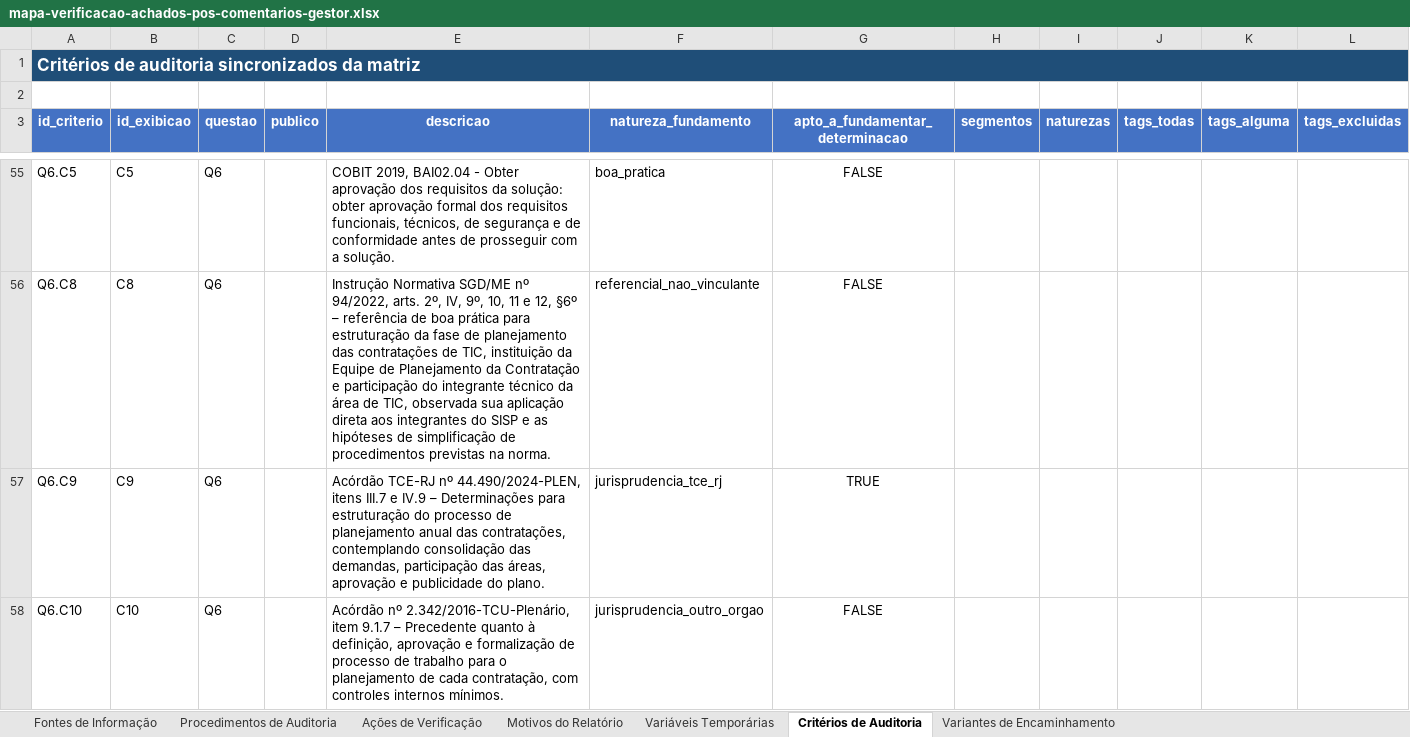
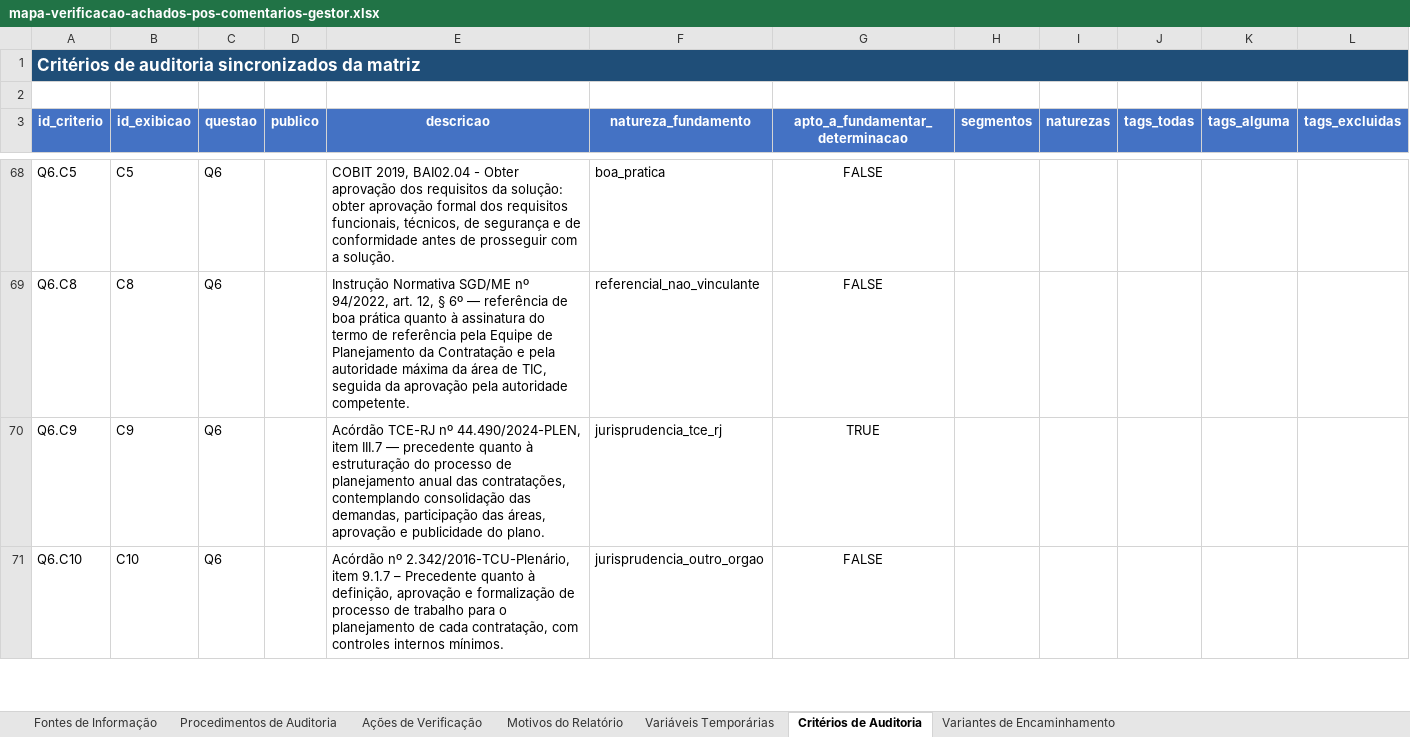
Before and after one commit to acba/tcerj-igovti-2026, an Excel workbook: 02-Execucao/03-Execucao_Procedimentos/01-Insumos/mapa-verificacao-achados-pos-comentarios-gestor.xlsx, sheet Critérios de Auditoria, drawn as a sheet; only a part is shown, gaps mark what is left out; values as stored, in another font and other column widths than the file's, no borders; addresses are those after the commit; the diff covers the shown part only; the diff names each change by its address in the sheet, - before the commit and + after, or states it on an @@ line.

Commit message:
Revisa critérios específicos por grupo institucional

```diff
--- a/02-Execucao/03-Execucao_Procedimentos/01-Insumos/mapa-verificacao-achados-pos-comentarios-gestor.xlsx (sheet Critérios de Auditoria)
+++ b/02-Execucao/03-Execucao_Procedimentos/01-Insumos/mapa-verificacao-achados-pos-comentarios-gestor.xlsx (sheet Critérios de Auditoria)
-E69 (descricao): …nº 94/2022, arts. 2º, IV, 9º, 10, 11 e 12, §6º – referência de boa prática para estruturação da fase de planejamento das contratações de TIC, instituição da Equipe de Planejamento da Contratação e participação do integrante técnico da área de TIC, observada sua aplicação direta aos integrantes do SISP e as hipóteses de simplificação de procedimentos previstas na norma.
+E69 (descricao): …nº 94/2022, art. 12, § 6º — referência de boa prática quanto à assinatura do termo de referência pela Equipe de Planejamento da Contratação e pela autoridade máxima da área de TIC, seguida da aprovação pela autoridade competente.
-E70 (descricao): …nº 44.490/2024-PLEN, itens III.7 e IV.9 – Determinações para estruturação do…
+E70 (descricao): …nº 44.490/2024-PLEN, item III.7 — precedente quanto à estruturação do…
```
Also changed, not shown: 16 added rows, 1 removed row and 47 edited cells elsewhere in this sheet, sheet Variantes de Encaminhamento, 1 other file.
